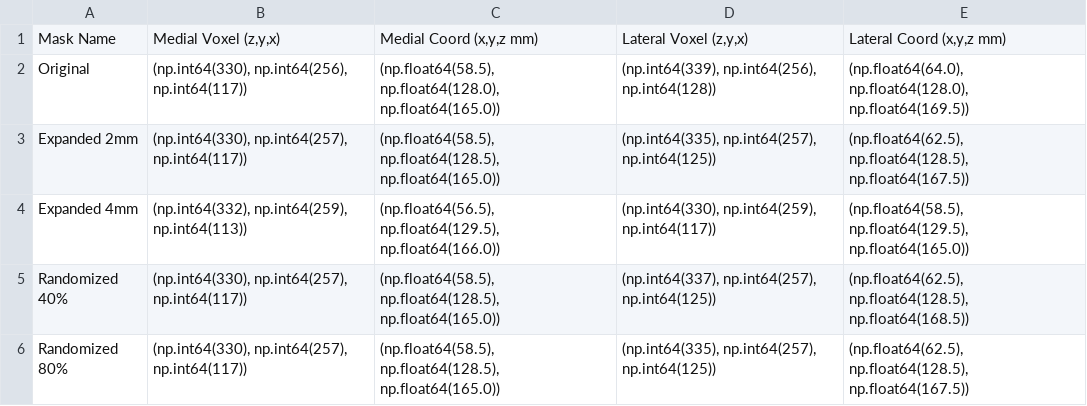
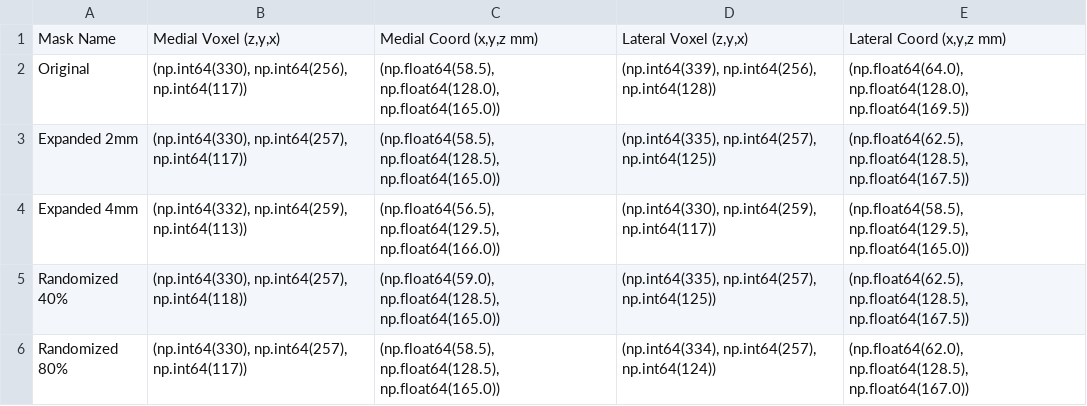
Before and after one commit to LuitelN/NAAMII-Image-Processing-Task-, a CSV file: tibial_lowest_points.csv, drawn as a sheet.

```diff
--- a/tibial_lowest_points.csv
+++ b/tibial_lowest_points.csv
@@ -4,3 +4,3 @@ Expanded 2mm,"(np.int64(330), np.int64(257), np.int64(117))","(np.float64(58.5),
 Expanded 4mm,"(np.int64(332), np.int64(259), np.int64(113))","(np.float64(56.5), np.float64(129.5), np.float64(166.0))","(np.int64(330), np.int64(259), np.int64(117))","(np.float64(58.5), np.float64(129.5), np.float64(165.0))"
-Randomized 40%,"(np.int64(330), np.int64(257), np.int64(117))","(np.float64(58.5), np.float64(128.5), np.float64(165.0))","(np.int64(337), np.int64(257), np.int64(125))","(np.float64(62.5), np.float64(128.5), np.float64(168.5))"
-Randomized 80%,"(np.int64(330), np.int64(257), np.int64(117))","(np.float64(58.5), np.float64(128.5), np.float64(165.0))","(np.int64(335), np.int64(257), np.int64(125))","(np.float64(62.5), np.float64(128.5), np.float64(167.5))"
+Randomized 40%,"(np.int64(330), np.int64(257), np.int64(118))","(np.float64(59.0), np.float64(128.5), np.float64(165.0))","(np.int64(335), np.int64(257), np.int64(125))","(np.float64(62.5), np.float64(128.5), np.float64(167.5))"
+Randomized 80%,"(np.int64(330), np.int64(257), np.int64(117))","(np.float64(58.5), np.float64(128.5), np.float64(165.0))","(np.int64(334), np.int64(257), np.int64(124))","(np.float64(62.0), np.float64(128.5), np.float64(167.0))"
```
Also changed, not shown: 4 other files.
